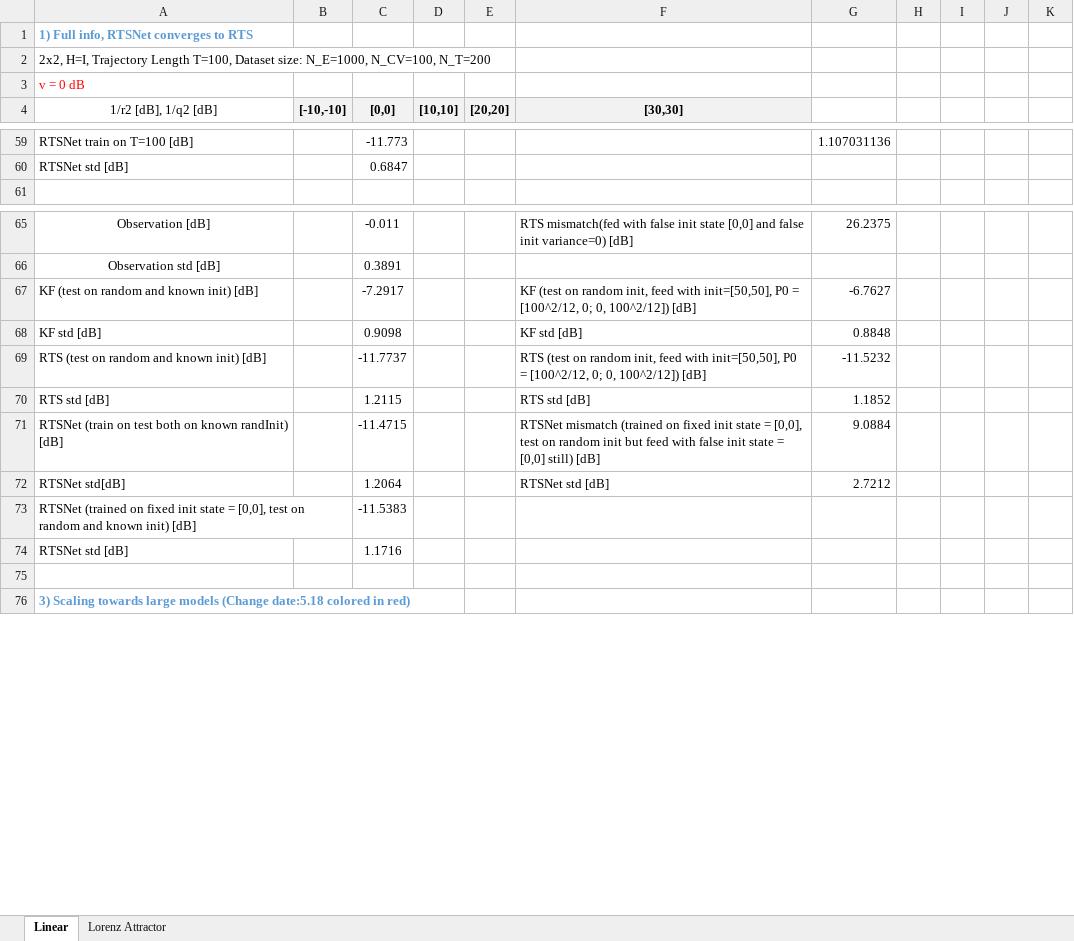
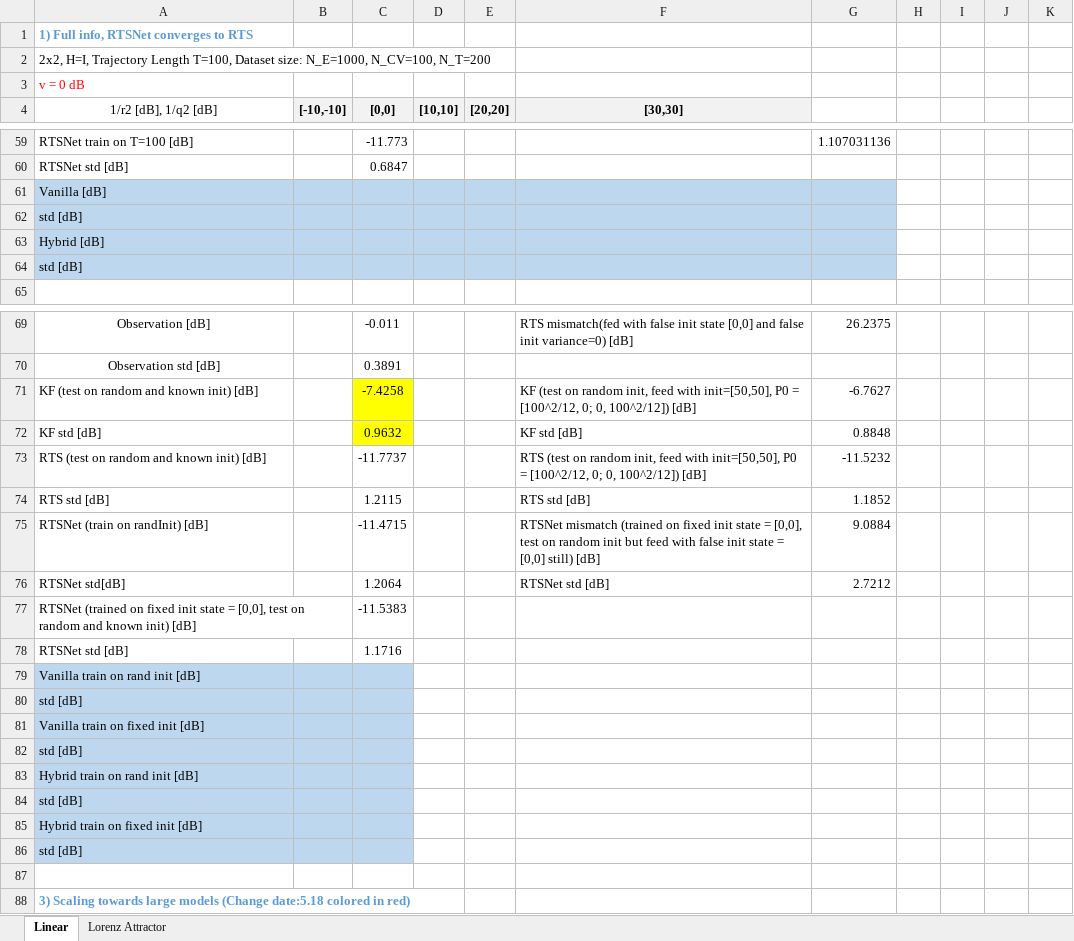
Before and after one commit to KalmanNet/RTSNet_TSP, an Excel workbook: results.xlsx, sheet Linear, drawn as a sheet; only a part is shown, gaps mark what is left out; values as stored, in another font and other column widths than the file's, no borders; addresses are those after the commit; the diff names each change by its address in the sheet, - before the commit and + after, or states it on an @@ line.

Commit message:
update simulation results

```diff
--- a/results.xlsx (sheet Linear)
+++ b/results.xlsx (sheet Linear)
+row 61: Vanilla [dB]
+row 62: std [dB]
+row 63: Hybrid [dB]
+row 64: std [dB]
-C71 ([0,0]): -7.2917
+C71 ([0,0]): -7.4258
-C71:C72 fill: none
+C71:C72 fill: #FFFF00
-C72 ([0,0]): 0.9098
+C72 ([0,0]): 0.9632
-A75 (1/r2 [dB], 1/q2 [dB]): RTSNet (train on test both on known randInit) [dB]
+A75 (1/r2 [dB], 1/q2 [dB]): RTSNet (train on randInit) [dB]
+row 79: Vanilla train on rand init [dB]
+row 80: std [dB]
+row 81: Vanilla train on fixed init [dB]
+row 82: std [dB]
+row 83: Hybrid train on rand init [dB]
+row 84: std [dB]
+row 85: Hybrid train on fixed init [dB]
+row 86: std [dB]
```
Also changed, not shown: 2 other files.
